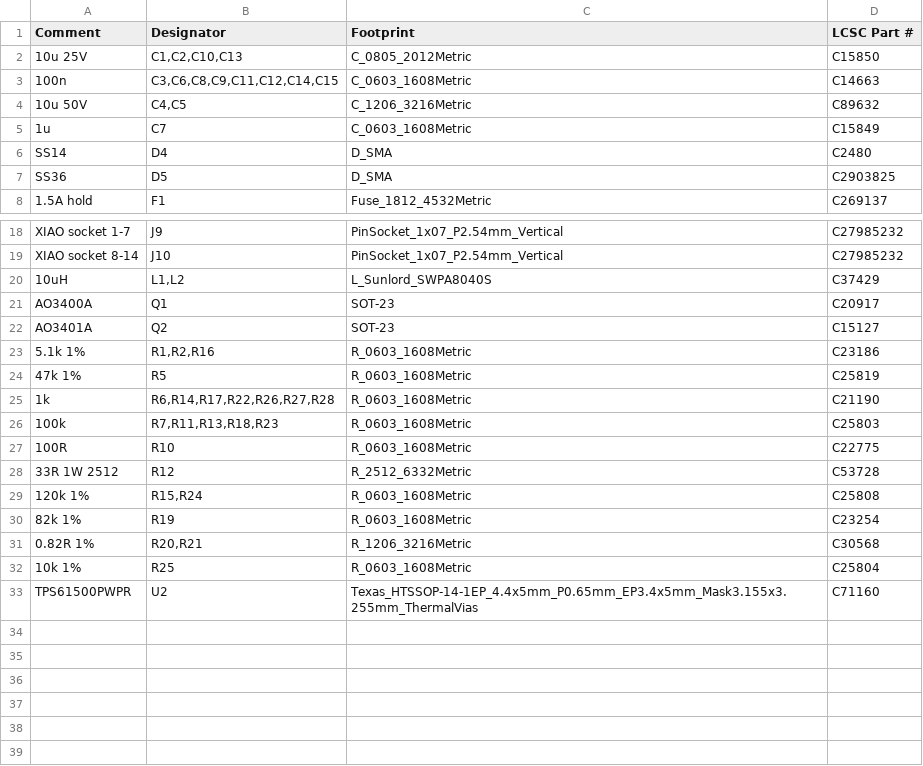
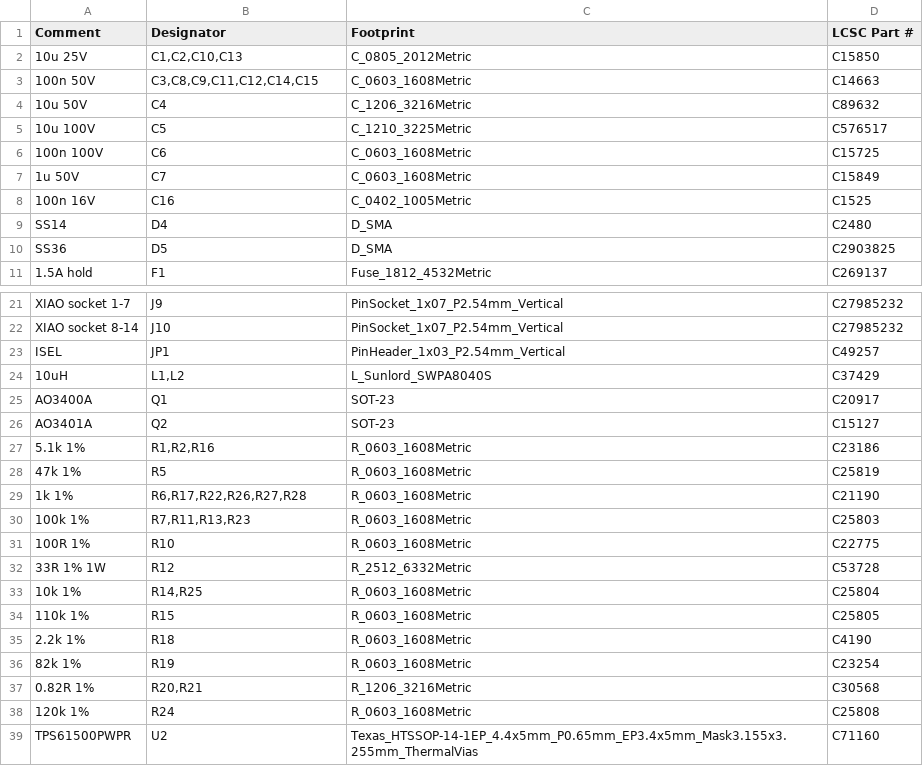
Before and after one commit to roblim/fused_glass_lighting, a CSV file: hardware/kicad/fgl_g2/bom_jlcpcb.csv, drawn as a sheet; only a part is shown, gaps mark what is left out.

```diff
--- a/hardware/kicad/fgl_g2/bom_jlcpcb.csv
+++ b/hardware/kicad/fgl_g2/bom_jlcpcb.csv
@@ -2,5 +2,8 @@ Comment,Designator,Footprint,LCSC Part #
 10u 25V,"C1,C2,C10,C13",C_0805_2012Metric,C15850
-100n,"C3,C6,C8,C9,C11,C12,C14,C15",C_0603_1608Metric,C14663
-10u 50V,"C4,C5",C_1206_3216Metric,C89632
-1u,C7,C_0603_1608Metric,C15849
+100n 50V,"C3,C8,C9,C11,C12,C14,C15",C_0603_1608Metric,C14663
+10u 50V,C4,C_1206_3216Metric,C89632
+10u 100V,C5,C_1210_3225Metric,C576517
+100n 100V,C6,C_0603_1608Metric,C15725
+1u 50V,C7,C_0603_1608Metric,C15849
+100n 16V,C16,C_0402_1005Metric,C1525
 SS14,D4,D_SMA,C2480
@@ -19,2 +22,3 @@ XIAO socket 1-7,J9,PinSocket_1x07_P2.54mm_Vertical,C27985232
 XIAO socket 8-14,J10,PinSocket_1x07_P2.54mm_Vertical,C27985232
+ISEL,JP1,PinHeader_1x03_P2.54mm_Vertical,C49257
 10uH,"L1,L2",L_Sunlord_SWPA8040S,C37429
@@ -24,10 +28,12 @@ AO3401A,Q2,SOT-23,C15127
 47k 1%,R5,R_0603_1608Metric,C25819
-1k,"R6,R14,R17,R22,R26,R27,R28",R_0603_1608Metric,C21190
-100k,"R7,R11,R13,R18,R23",R_0603_1608Metric,C25803
-100R,R10,R_0603_1608Metric,C22775
-33R 1W 2512,R12,R_2512_6332Metric,C53728
-120k 1%,"R15,R24",R_0603_1608Metric,C25808
+1k 1%,"R6,R17,R22,R26,R27,R28",R_0603_1608Metric,C21190
+100k 1%,"R7,R11,R13,R23",R_0603_1608Metric,C25803
+100R 1%,R10,R_0603_1608Metric,C22775
+33R 1% 1W,R12,R_2512_6332Metric,C53728
+10k 1%,"R14,R25",R_0603_1608Metric,C25804
+110k 1%,R15,R_0603_1608Metric,C25805
+2.2k 1%,R18,R_0603_1608Metric,C4190
 82k 1%,R19,R_0603_1608Metric,C23254
 0.82R 1%,"R20,R21",R_1206_3216Metric,C30568
-10k 1%,R25,R_0603_1608Metric,C25804
+120k 1%,R24,R_0603_1608Metric,C25808
 TPS61500PWPR,U2,Texas_HTSSOP-14-1EP_4.4x5mm_P0.65mm_EP3.4x5mm_Mask3.155x3.255mm_ThermalVias,C71160
```
Also changed, not shown: hardware/kicad/fgl_g2/bom.csv, hardware/kicad/fgl_g2/jlcpcb/fgl_g2-cpl-jlcpcb.csv, 33 other files.
